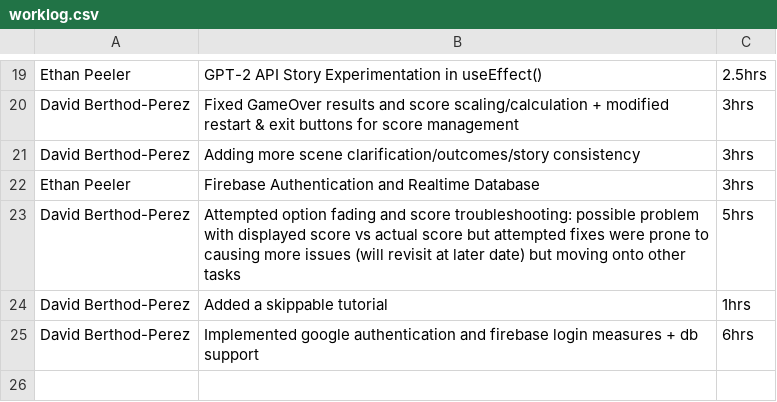
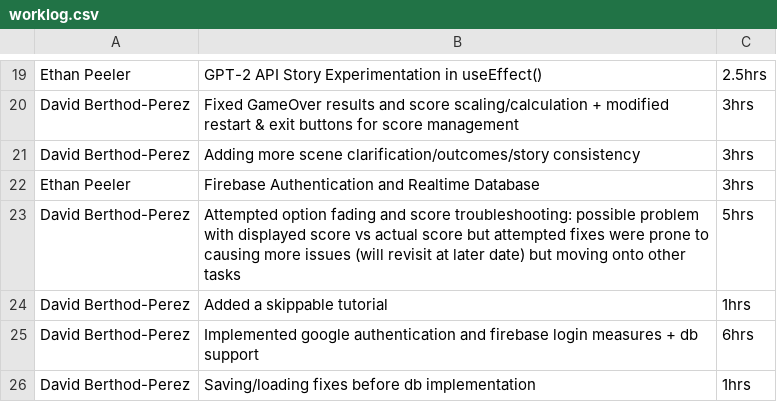
Before and after one commit to DavidBPerez/NoCap-Project, a CSV file: team_docs/worklog.csv, drawn as a sheet; only a part is shown, gaps mark what is left out.

```diff
--- a/team_docs/worklog.csv
+++ b/team_docs/worklog.csv
@@ -25 +25,2 @@ David Berthod-Perez, Added a skippable tutorial, 1hrs
 David Berthod-Perez, Implemented google authentication and firebase login measures + db support, 6hrs
+David Berthod-Perez, Saving/loading fixes before db implementation, 1hrs
```
Also changed, not shown: 13 other files.
